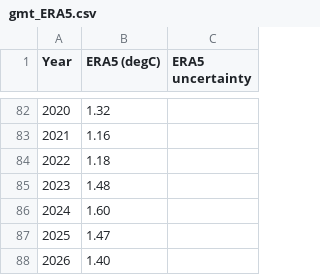
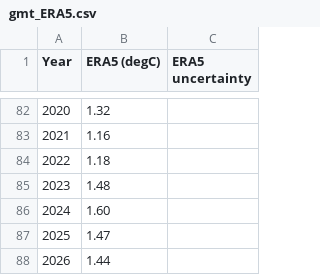
Before and after one commit to brianpm/brianpm.github.io, a CSV file: data/gmt_ERA5.csv, drawn as a sheet; only a part is shown, gaps mark what is left out.

```diff
--- a/data/gmt_ERA5.csv
+++ b/data/gmt_ERA5.csv
@@ -87,2 +87,2 @@ Year,ERA5 (degC),ERA5 uncertainty
 2025,1.47,
-2026,1.40,
+2026,1.44,
```
Also changed, not shown: data/gmt_BerkeleyEarth.csv, data/gmt_GISTEMP.csv, 1 other file.
